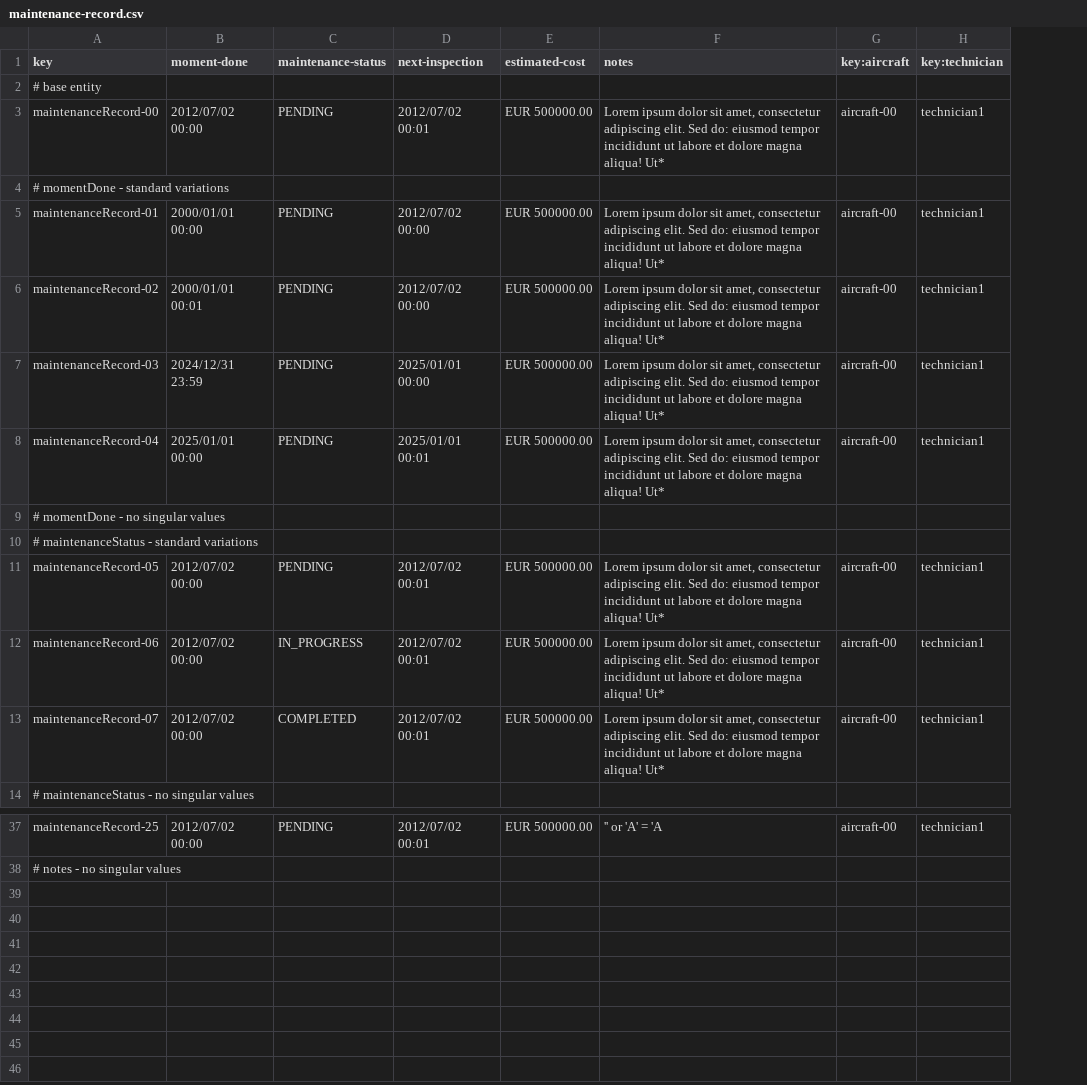
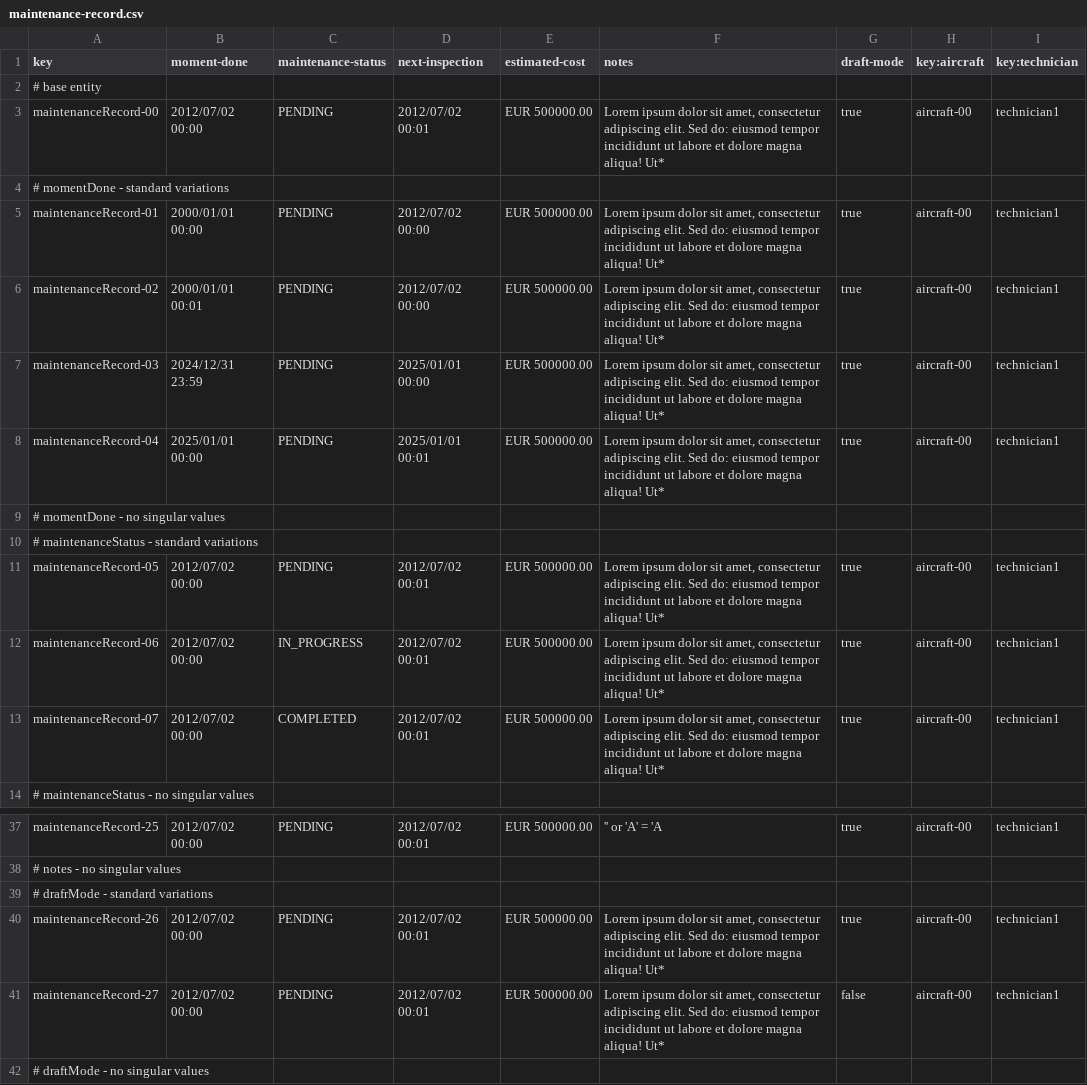
Before and after one commit to pabniecor/Acme-ANS-C3, a CSV file: src/main/resources/WEB-INF/data/sample/maintenance-record.csv, drawn as a sheet; only a part is shown, gaps mark what is left out; the diff names each change by its address in the sheet, - before the commit and + after, or states it on an @@ line.

Commit message:
All maintenance record features implemented

```diff
--- a/src/main/resources/WEB-INF/data/sample/maintenance-record.csv
+++ b/src/main/resources/WEB-INF/data/sample/maintenance-record.csv
+column G (draft-mode), rows 3-13: true |  | true | true | true | true |  |  | true | true | true; row 37: true
+row 39: # drafrMode - standard variations
+row 40: maintenanceRecord-26 | 2012/07/02 00:00 | PENDING | 2012/07/02 00:01 | EUR 500000.00 | Lorem ipsum dolor sit amet, consectetur adipiscing elit. Sed do: eiusmod tempor incididunt ut labore et dolore magna aliqua! Ut* | true | aircraft-00 | technician1
+row 41: maintenanceRecord-27 | 2012/07/02 00:00 | PENDING | 2012/07/02 00:01 | EUR 500000.00 | Lorem ipsum dolor sit amet, consectetur adipiscing elit. Sed do: eiusmod tempor incididunt ut labore et dolore magna aliqua! Ut* | false | aircraft-00 | technician1
+row 42: # draftMode - no singular values
```
Also changed, not shown: src/main/resources/WEB-INF/data/sample/task.csv, 20 other files.
